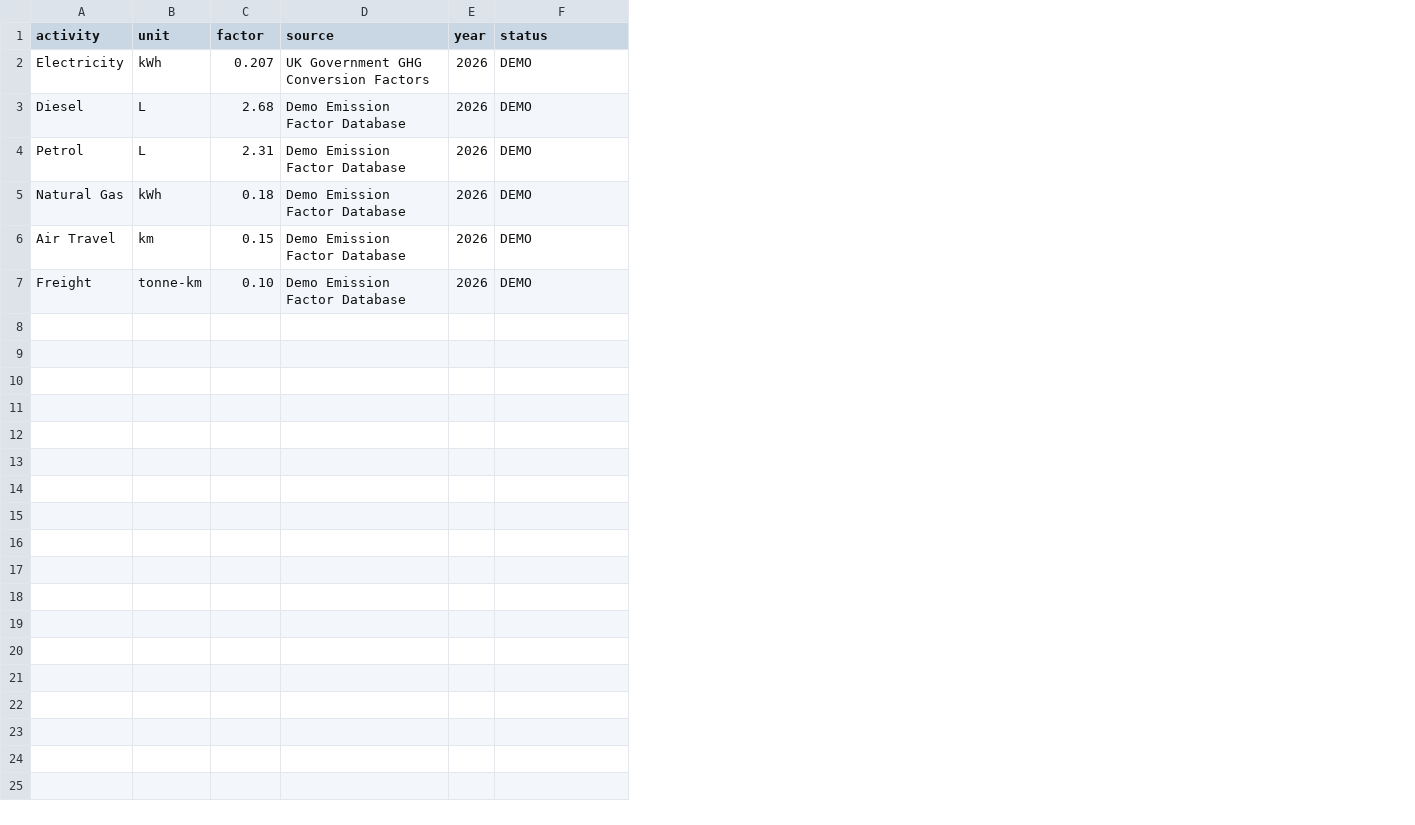
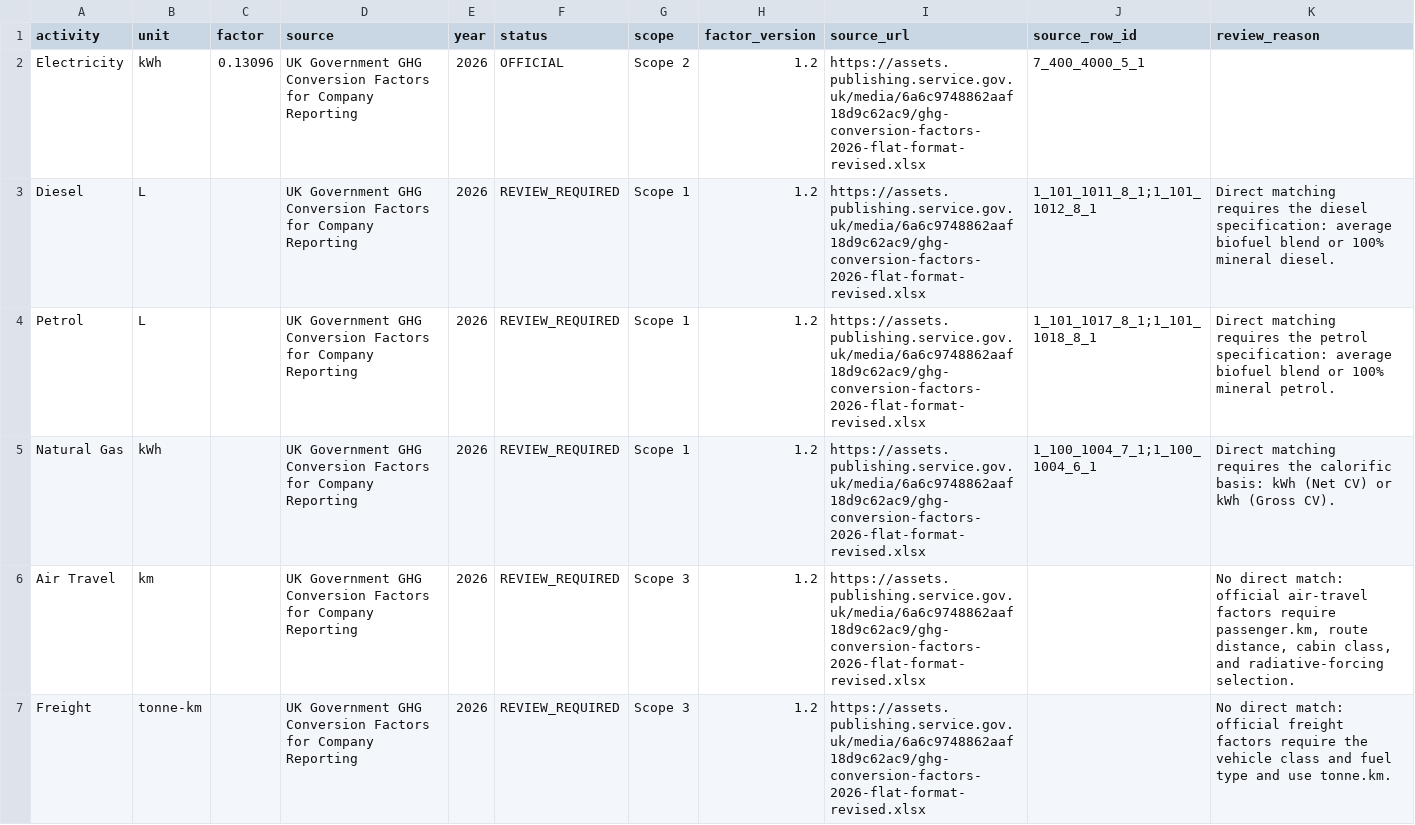
Before and after one commit to subhasreepanda494-oss/esg-carbon-copilot, a CSV file: backend/data/emission_factors.csv, drawn as a sheet; the diff names each change by its address in the sheet, - before the commit and + after, or states it on an @@ line.

```diff
--- a/backend/data/emission_factors.csv
+++ b/backend/data/emission_factors.csv
+column G (scope), rows 2-7: Scope 2 | Scope 1 | Scope 1 | Scope 1 | Scope 3 | Scope 3
+column H (factor_version), rows 2-7: all 1.2
+column I (source_url), rows 2-7: all https://assets.publishing.service.gov.uk/media/6a6c9748862aaf18d9c62ac9/ghg-conversion-factors-2026-flat-format-revised.xlsx
+column J (source_row_id), rows 2-5: 7_400_4000_5_1 | 1_101_1011_8_1;1_101_1012_8_1 | 1_101_1017_8_1;1_101_1018_8_1 | 1_100_1004_7_1;1_100_1004_6_1
+column K (review_reason), rows 3-7: Direct matching requires the diesel specification: average biofuel blend or 100% mineral diesel. | Direct matching requires the petrol specification: average biofuel blend or 100% mineral petrol. | Direct matching requires the calorific basis: kWh (Net CV) or kWh (Gross CV). | No direct match: official air-travel factors require passenger.km, route distance, cabin class, and radiative-forcing selection. | No direct match: official freight factors require the vehicle class and fuel type and use tonne.km.
-C2 (factor): 0.207
+C2 (factor): 0.13096
-D2 (source): …Conversion Factors
+D2 (source): …Conversion Factors for Company Reporting
-F2 (status): DEMO
+F2 (status): OFFICIAL
-C3 (factor): 2.68
+C3 (factor): (empty)
-D3:D7 (source): Demo Emission Factor Database
+D3:D7 (source): UK Government GHG Conversion Factors for Company Reporting
-F3:F7 (status): DEMO
+F3:F7 (status): REVIEW_REQUIRED
-C4 (factor): 2.31
+C4 (factor): (empty)
-C5 (factor): 0.18
+C5 (factor): (empty)
-C6 (factor): 0.15
+C6 (factor): (empty)
-C7 (factor): 0.10
+C7 (factor): (empty)
```
Also changed, not shown: 13 other files.
